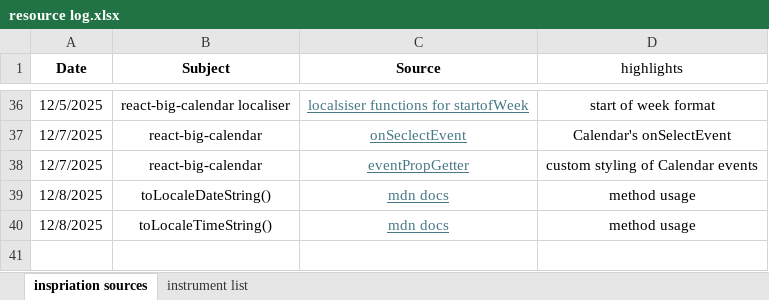
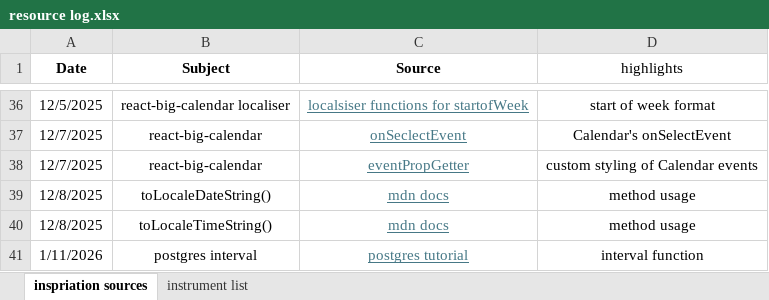
Before and after one commit to TheGreatGit/Music_Tutor_Project, an Excel workbook: docs/resource log.xlsx, sheet inspriation sources, drawn as a sheet; only a part is shown, gaps mark what is left out; values as stored, in another font and other column widths than the file's, no borders; the diff names each change by its address in the sheet, - before the commit and + after, or states it on an @@ line.

Commit message:
improvements to booking functionality UI
amended frontend and backend to prevent cancelling an appointment within 24 hours of start time. This required new functions on front end and backend and modified sql queries on backend and use of the postgres interval data type/function

Added extra styling in calendar comonent for bookings that are due to starft in less than 24 hours.

Chanhe dcalendar slots from 30 minute duration to 15 minute duration

```diff
--- a/docs/resource log.xlsx (sheet inspriation sources)
+++ b/docs/resource log.xlsx (sheet inspriation sources)
+row 41: 1/11/2026 | postgres interval | postgres tutorial | interval function
```
Also changed, not shown: 5 other files.
